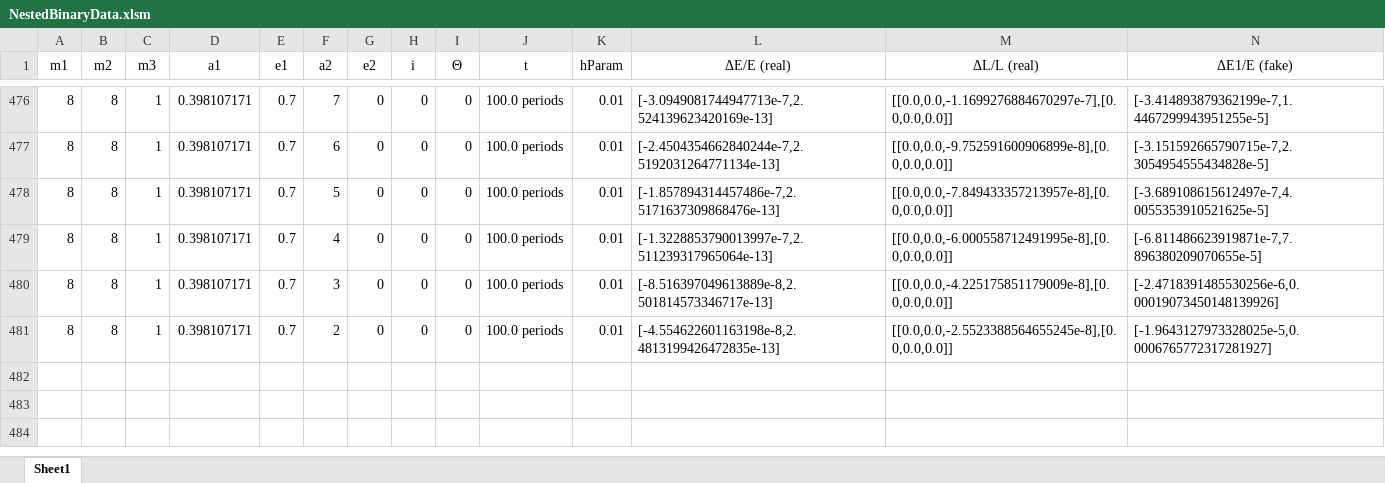
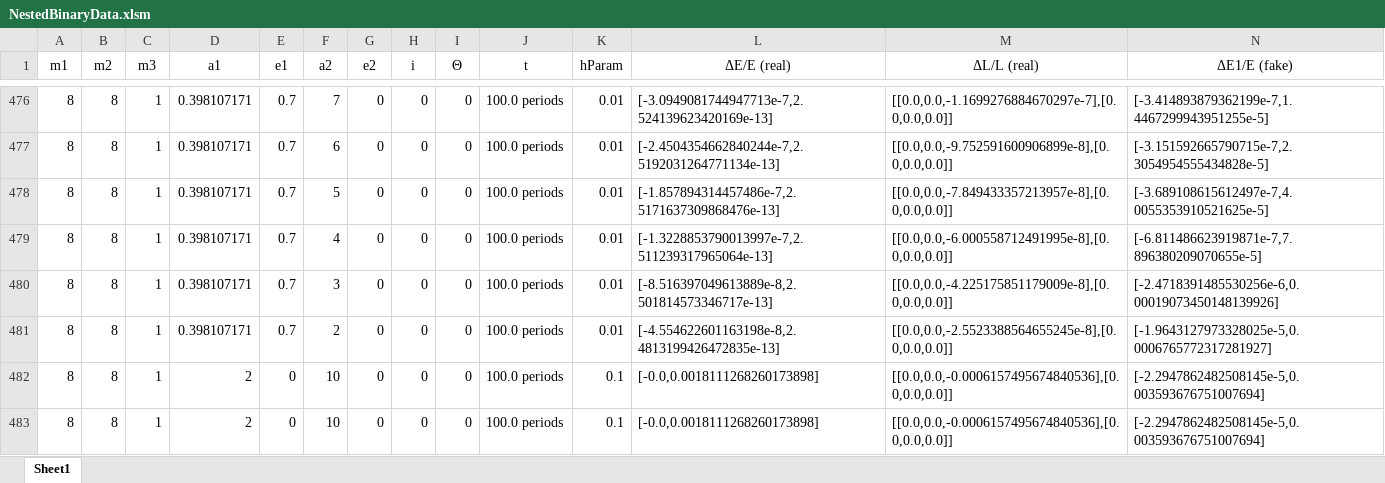
Before and after one commit to annesin/AstroResearch, an Excel workbook: NestedBinaryData.xlsm, sheet Sheet1, drawn as a sheet; only a part is shown, gaps mark what is left out; values as stored, in another font and other column widths than the file's, no borders; conditional formats not drawn; rows hold the shown columns only; the diff names each change by its address in the sheet, - before the commit and + after, or states it on an @@ line.

Commit message:
Saving memory
Before, with all the lists, we were saving every entry, then cutting out every other entry based on how long the simulation took. Now, we run a preliminary simulation for one inner binary period to determine how many timesteps that will take, then divide that by 100. This makes the lists much smaller, thereby reducing the RAM usage of simulations. This especially helps when running multiple simulations at once.

```diff
--- a/NestedBinaryData.xlsm (sheet Sheet1)
+++ b/NestedBinaryData.xlsm (sheet Sheet1)
+row 482: 8 | 8 | 1 | 2 | 0 | 10 | 0 | 0 | 0 | 100.0 periods | 0.1 | [-0.0,0.0018111268260173898] | [[0.0,0.0,-0.0006157495674840536],[0.0,0.0,0.0]] | [-2.2947862482508145e-5,0.003593676751007694]
+row 483: 8 | 8 | 1 | 2 | 0 | 10 | 0 | 0 | 0 | 100.0 periods | 0.1 | [-0.0,0.0018111268260173898] | [[0.0,0.0,-0.0006157495674840536],[0.0,0.0,0.0]] | [-2.2947862482508145e-5,0.003593676751007694]
```
Also changed, not shown: 3 other files.
